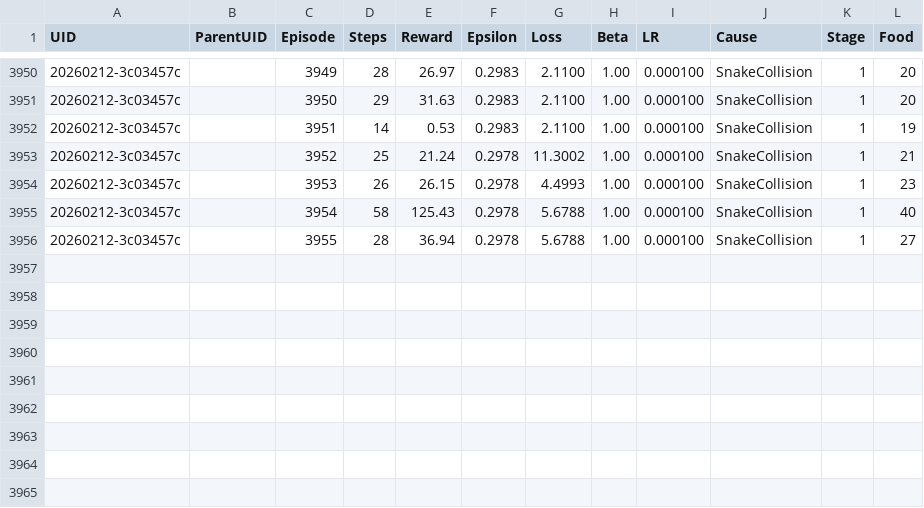
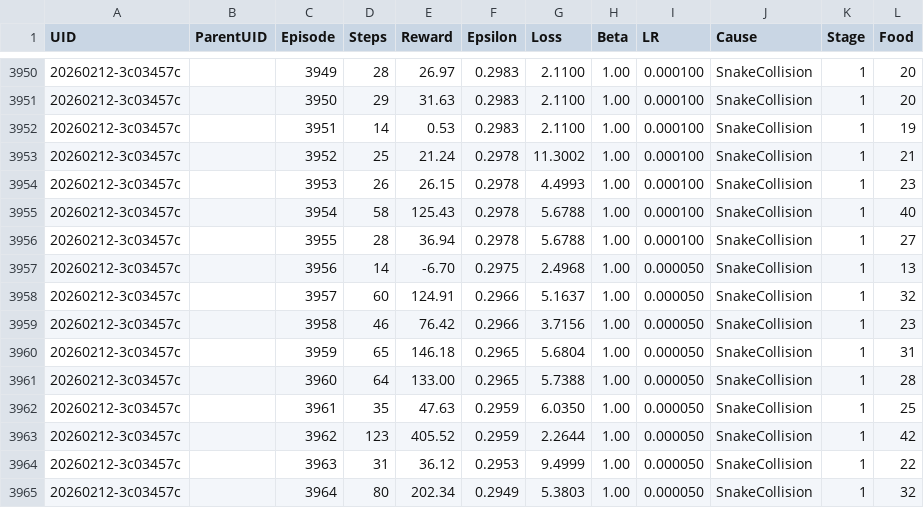
Before and after one commit to dzaczek/slbot, a CSV file: gen2/training_stats.csv, drawn as a sheet; only a part is shown, gaps mark what is left out; the diff names each change by its address in the sheet, - before the commit and + after, or states it on an @@ line.

Commit message:
stats

```diff
--- a/gen2/training_stats.csv
+++ b/gen2/training_stats.csv
+row 3957: 20260212-3c03457c |  | 3956 | 14 | -6.70 | 0.2975 | 2.4968 | 1.00 | 0.000050 | SnakeCollision | 1 | 13
+row 3958: 20260212-3c03457c |  | 3957 | 60 | 124.91 | 0.2966 | 5.1637 | 1.00 | 0.000050 | SnakeCollision | 1 | 32
+row 3959: 20260212-3c03457c |  | 3958 | 46 | 76.42 | 0.2966 | 3.7156 | 1.00 | 0.000050 | SnakeCollision | 1 | 23
+row 3960: 20260212-3c03457c |  | 3959 | 65 | 146.18 | 0.2965 | 5.6804 | 1.00 | 0.000050 | SnakeCollision | 1 | 31
+row 3961: 20260212-3c03457c |  | 3960 | 64 | 133.00 | 0.2965 | 5.7388 | 1.00 | 0.000050 | SnakeCollision | 1 | 28
+row 3962: 20260212-3c03457c |  | 3961 | 35 | 47.63 | 0.2959 | 6.0350 | 1.00 | 0.000050 | SnakeCollision | 1 | 25
+row 3963: 20260212-3c03457c |  | 3962 | 123 | 405.52 | 0.2959 | 2.2644 | 1.00 | 0.000050 | SnakeCollision | 1 | 42
+row 3964: 20260212-3c03457c |  | 3963 | 31 | 36.12 | 0.2953 | 9.4999 | 1.00 | 0.000050 | SnakeCollision | 1 | 22
+row 3965: 20260212-3c03457c |  | 3964 | 80 | 202.34 | 0.2949 | 5.3803 | 1.00 | 0.000050 | SnakeCollision | 1 | 32
```
Also changed, not shown: 5 other files.
